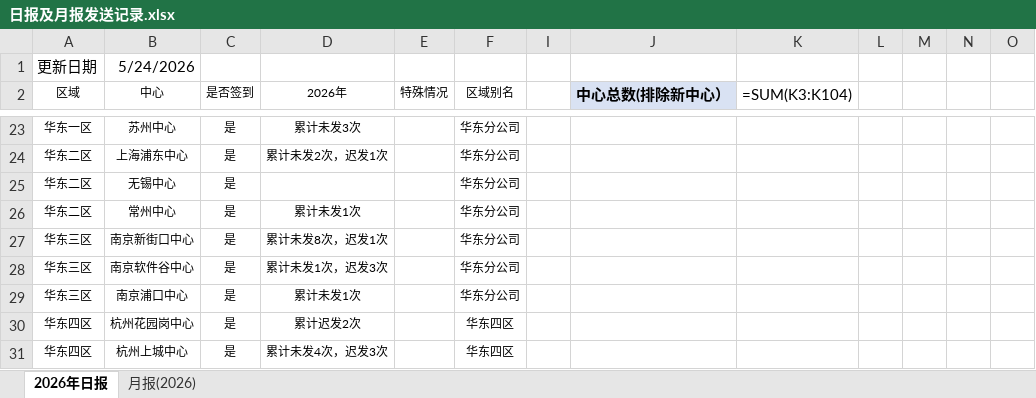
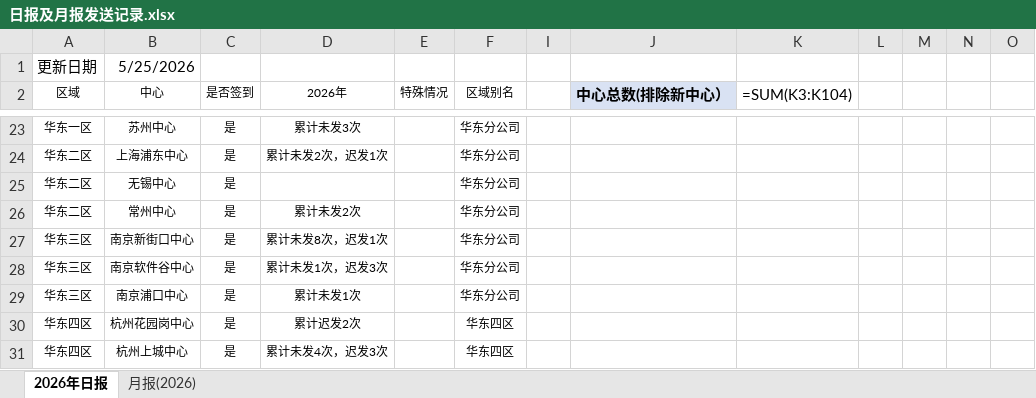
Before and after one commit to linxz-coder/excel-codex-auto, an Excel workbook: 日报及月报发送记录.xlsx, sheet 2026年日报, drawn as a sheet; only a part is shown, gaps mark what is left out; values as stored, in another font and other column widths than the file's, no borders; formulas without a stored value are shown as written; the diff names each change by its address in the sheet, - before the commit and + after, or states it on an @@ line.

```diff
--- a/日报及月报发送记录.xlsx (sheet 2026年日报)
+++ b/日报及月报发送记录.xlsx (sheet 2026年日报)
-B1 (中心): 5/24/2026
+B1 (中心): 5/25/2026
-D26 (2026年): 累计未发1次
+D26 (2026年): 累计未发2次
```
Also changed, not shown: 1 other file.
